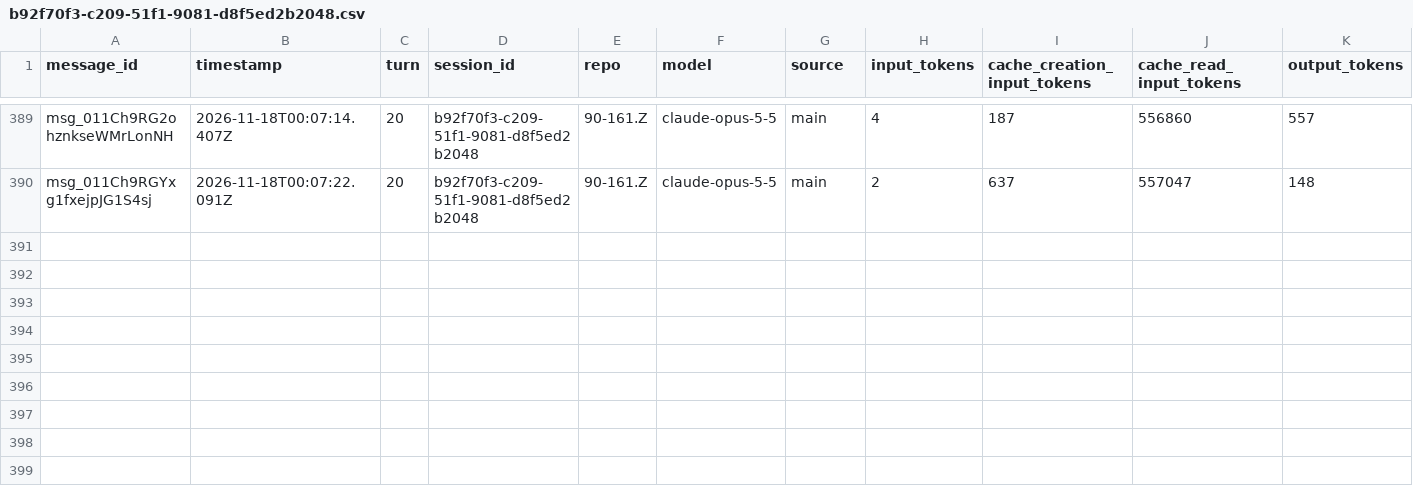
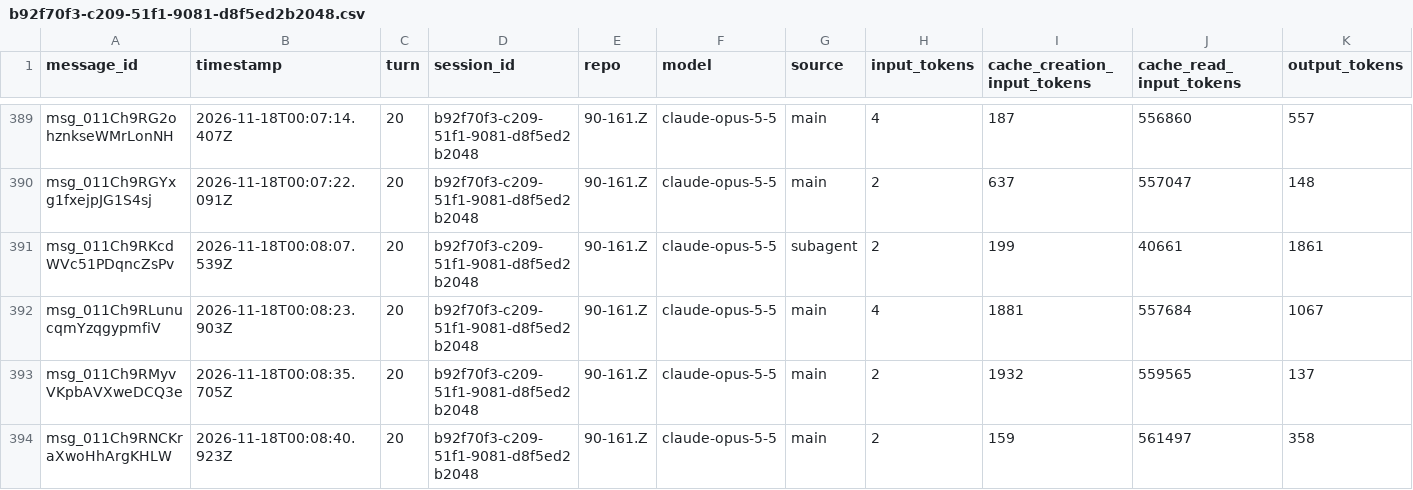
Before and after one commit to rhope-ops/90-161.Z, a CSV file: sessions/b92f70f3-c209-51f1-9081-d8f5ed2b2048.csv, drawn as a sheet; only a part is shown, gaps mark what is left out; the diff names each change by its address in the sheet, - before the commit and + after, or states it on an @@ line.

```diff
--- a/sessions/b92f70f3-c209-51f1-9081-d8f5ed2b2048.csv
+++ b/sessions/b92f70f3-c209-51f1-9081-d8f5ed2b2048.csv
+row 391: msg_011Ch9RKcdWVc51PDqncZsPv | 2026-11-18T00:08:07.539Z | 20 | b92f70f3-c209-51f1-9081-d8f5ed2b2048 | 90-161.Z | claude-opus-5-5 | subagent | 2 | 199 | 40661 | 1861
+row 392: msg_011Ch9RLunucqmYzqgypmfiV | 2026-11-18T00:08:23.903Z | 20 | b92f70f3-c209-51f1-9081-d8f5ed2b2048 | 90-161.Z | claude-opus-5-5 | main | 4 | 1881 | 557684 | 1067
+row 393: msg_011Ch9RMyvVKpbAVXweDCQ3e | 2026-11-18T00:08:35.705Z | 20 | b92f70f3-c209-51f1-9081-d8f5ed2b2048 | 90-161.Z | claude-opus-5-5 | main | 2 | 1932 | 559565 | 137
+row 394: msg_011Ch9RNCKraXwoHhArgKHLW | 2026-11-18T00:08:40.923Z | 20 | b92f70f3-c209-51f1-9081-d8f5ed2b2048 | 90-161.Z | claude-opus-5-5 | main | 2 | 159 | 561497 | 358
```
